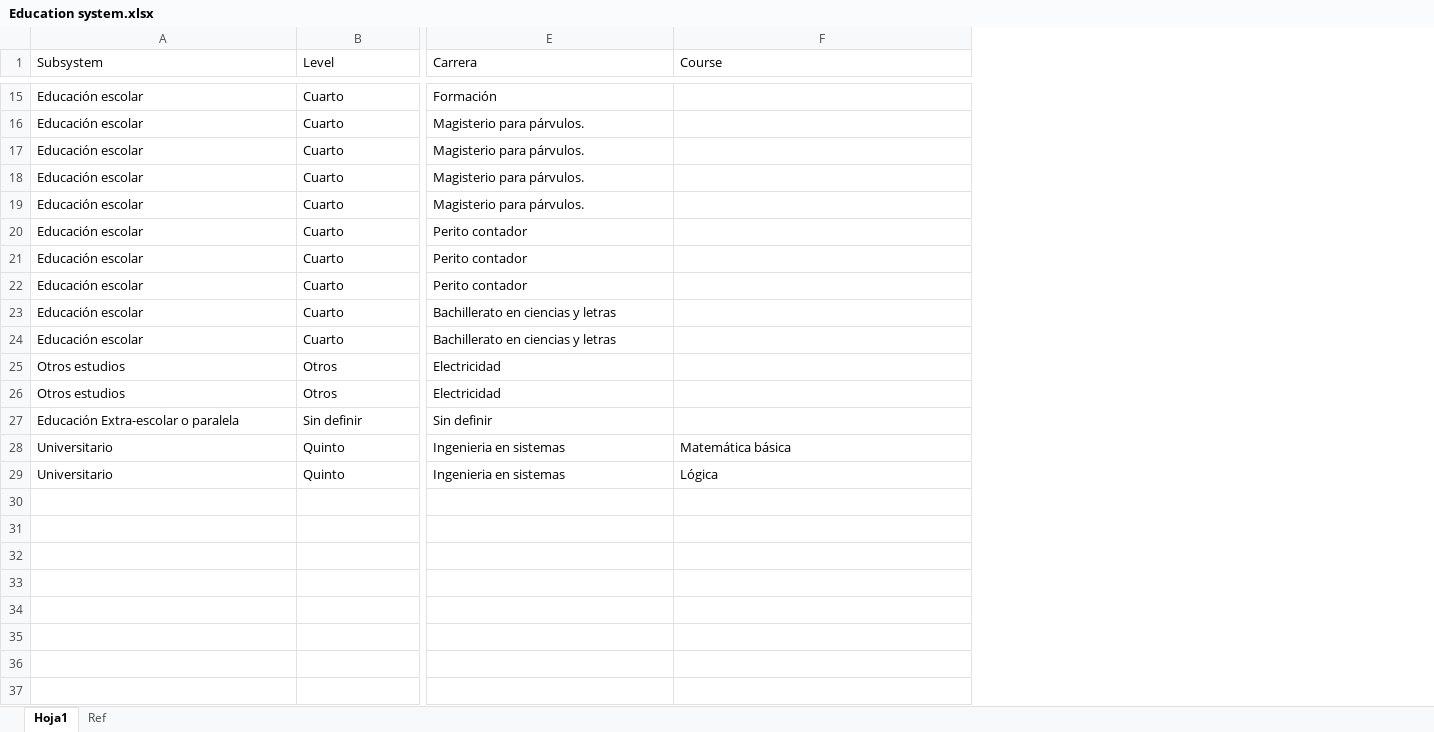
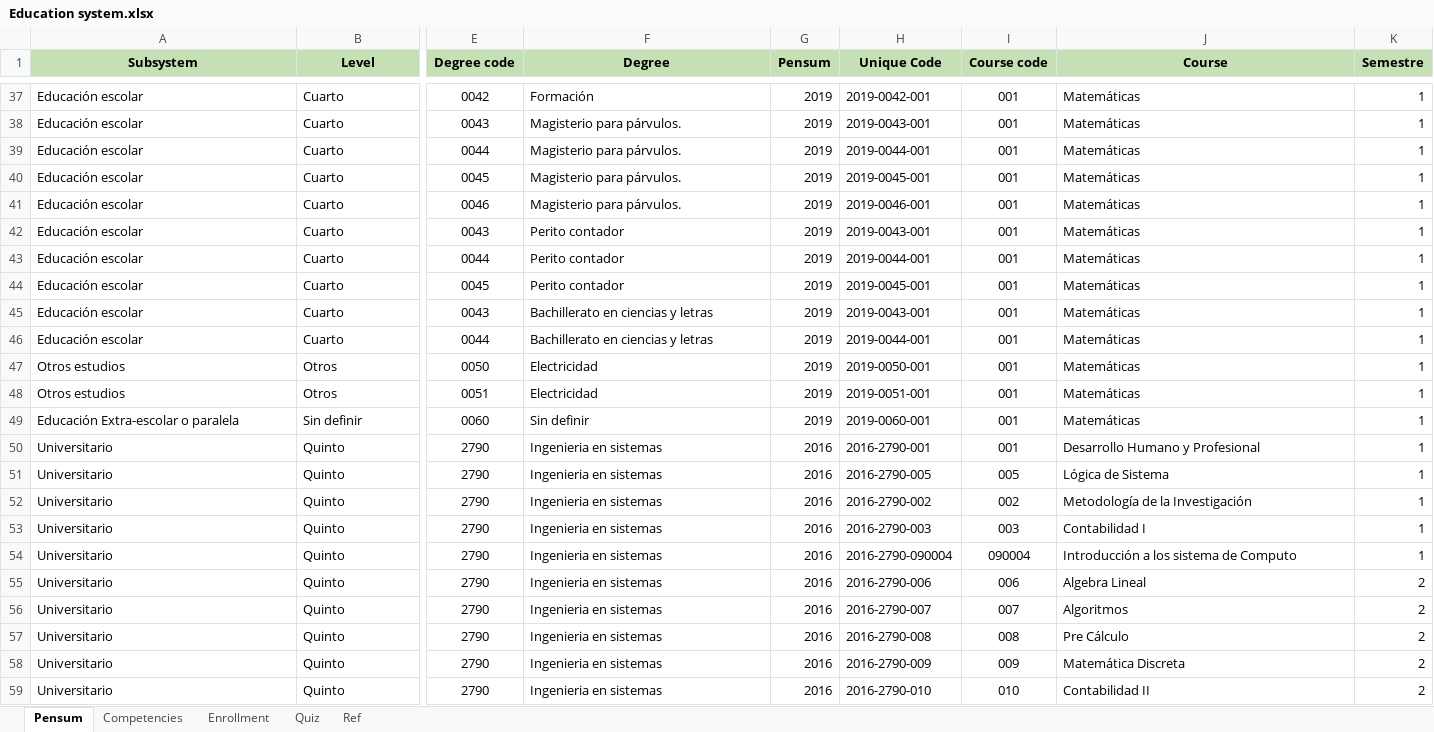
Before and after one commit to jorge190588/basedatosII, an Excel workbook: docker/files/RandomStudent/Education system.xlsx, sheet Pensum, drawn as a sheet; only a part is shown, gaps mark what is left out; values as stored, in another font and other column widths than the file's, no borders; addresses are those after the commit; rows hold the shown columns only; the diff covers the shown part only; the diff names each change by its address in the sheet, - before the commit and + after, or states it on an @@ line.

```diff
--- a/docker/files/RandomStudent/Education system.xlsx (sheet Pensum)
+++ b/docker/files/RandomStudent/Education system.xlsx (sheet Pensum)
-sheet tab: Hoja1
+sheet tab: Pensum
+sheet tab: Competencies
+sheet tab: Enrollment
+sheet tab: Quiz
+column E (Degree code), rows 37-49: 0042 | 0043 | 0044 | 0045 | 0046 | 0043 | 0044 | 0045 | 0043 | 0044 | 0050 | 0051 | 0060; rows 58-59: 2790 | 2790
+column G (Pensum), rows 37-49: all 2019; rows 58-59: 2016 | 2016
+column H (Unique Code), rows 37-49: 2019-0042-001 | 2019-0043-001 | 2019-0044-001 | 2019-0045-001 | 2019-0046-001 | 2019-0043-001 | 2019-0044-001 | 2019-0045-001 | 2019-0043-001 | 2019-0044-001 | 2019-0050-001 | 2019-0051-001 | 2019-0060-001; rows 58-59: 2016-2790-009 | 2016-2790-010
+column I (Course code), rows 37-49: all 001; rows 58-59: 009 | 010
+column K (Semestre), rows 37-49: all 1; rows 58-59: 2 | 2
@@ A1:B1 fill: none → #C5E0B4, bold: off → on, alignment: left → center @@
-F1: Carrera
+F1: Degree
@@ F1 fill: none → #C5E0B4, bold: off → on, alignment: left → center @@
@@ J1 fill: none → #C5E0B4, bold: off → on, alignment: left → center @@
-J37:J49 (Course): (empty)
+J37:J49 (Course): Matemáticas
+row 50: Universitario | Quinto | 2790 | Ingenieria en sistemas | 2016 | 2016-2790-001 | 001 | Desarrollo Humano y Profesional | 1
+row 51: Universitario | Quinto | 2790 | Ingenieria en sistemas | 2016 | 2016-2790-005 | 005 | Lógica de Sistema | 1
+row 52: Universitario | Quinto | 2790 | Ingenieria en sistemas | 2016 | 2016-2790-002 | 002 | Metodología de la Investigación | 1
+row 53: Universitario | Quinto | 2790 | Ingenieria en sistemas | 2016 | 2016-2790-003 | 003 | Contabilidad I | 1
+row 54: Universitario | Quinto | 2790 | Ingenieria en sistemas | 2016 | 2016-2790-090004 | 090004 | Introducción a los sistema de Computo | 1
+row 55: Universitario | Quinto | 2790 | Ingenieria en sistemas | 2016 | 2016-2790-006 | 006 | Algebra Lineal | 2
+row 56: Universitario | Quinto | 2790 | Ingenieria en sistemas | 2016 | 2016-2790-007 | 007 | Algoritmos | 2
+row 57: Universitario | Quinto | 2790 | Ingenieria en sistemas | 2016 | 2016-2790-008 | 008 | Pre Cálculo | 2
-J58 (Course): Matemática básica
+J58 (Course): Matemática Discreta
-J59 (Course): Lógica
+J59 (Course): Contabilidad II
```
Also changed, not shown: 22 added rows, 13 edited cells and cell formats elsewhere in this sheet.
